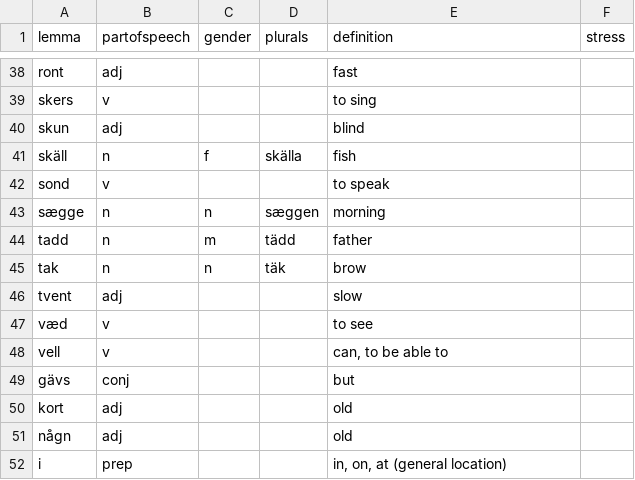
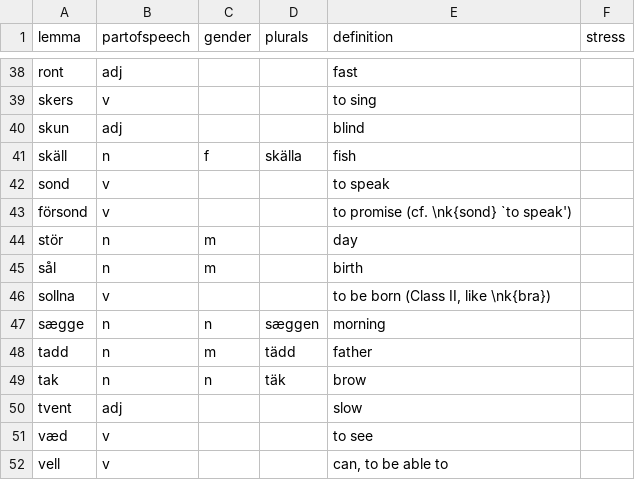
Before and after one commit to roelchristian/niklorsk, a CSV file: vocabulary/vocabulary.csv, drawn as a sheet; only a part is shown, gaps mark what is left out; the shorter side is filled out with more unchanged rows.

Commit message:
Add promise, day, and birth vocabulary with sollna conjugation

```diff
--- a/vocabulary/vocabulary.csv
+++ b/vocabulary/vocabulary.csv
@@ -42,2 +42,6 @@ skäll;n;f;skälla;fish;
 sond;v;;;to speak;
+försond;v;;;to promise (cf. \nk{sond} `to speak');
+stör;n;m;;day;
+sål;n;m;;birth;
+sollna;v;;;to be born (Class II, like \nk{bra});
 sægge;n;n;sæggen;morning;
```
Also changed, not shown: 1 other file.
